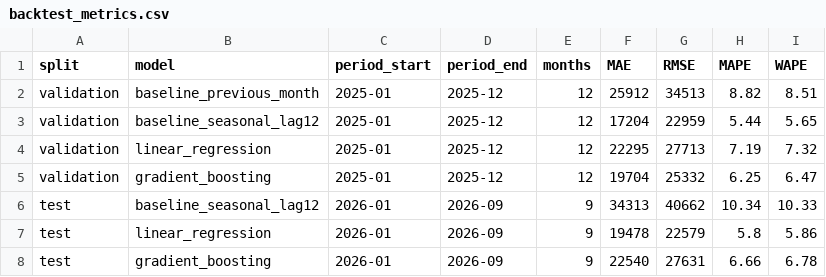
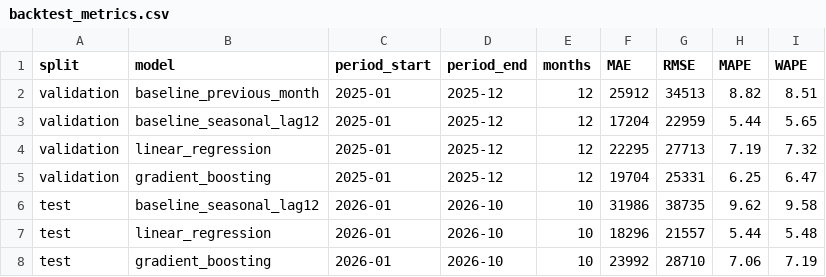
Before and after one commit to jonchan420/nyc-311-civic-analytics, a CSV file: data/live/backtest_metrics.csv, drawn as a sheet.

```diff
--- a/data/live/backtest_metrics.csv
+++ b/data/live/backtest_metrics.csv
@@ -4,5 +4,5 @@ validation,baseline_seasonal_lag12,2025-01,2025-12,12,17204,22959,5.44,5.65
 validation,linear_regression,2025-01,2025-12,12,22295,27713,7.19,7.32
-validation,gradient_boosting,2025-01,2025-12,12,19704,25332,6.25,6.47
-test,baseline_seasonal_lag12,2026-01,2026-09,9,34313,40662,10.34,10.33
-test,linear_regression,2026-01,2026-09,9,19478,22579,5.8,5.86
-test,gradient_boosting,2026-01,2026-09,9,22540,27631,6.66,6.78
+validation,gradient_boosting,2025-01,2025-12,12,19704,25331,6.25,6.47
+test,baseline_seasonal_lag12,2026-01,2026-10,10,31986,38735,9.62,9.58
+test,linear_regression,2026-01,2026-10,10,18296,21557,5.44,5.48
+test,gradient_boosting,2026-01,2026-10,10,23992,28710,7.06,7.19
```
Also changed, not shown: data/live/borough_per_capita.csv, data/live/forecast_scoreboard.csv, 5 other files.
